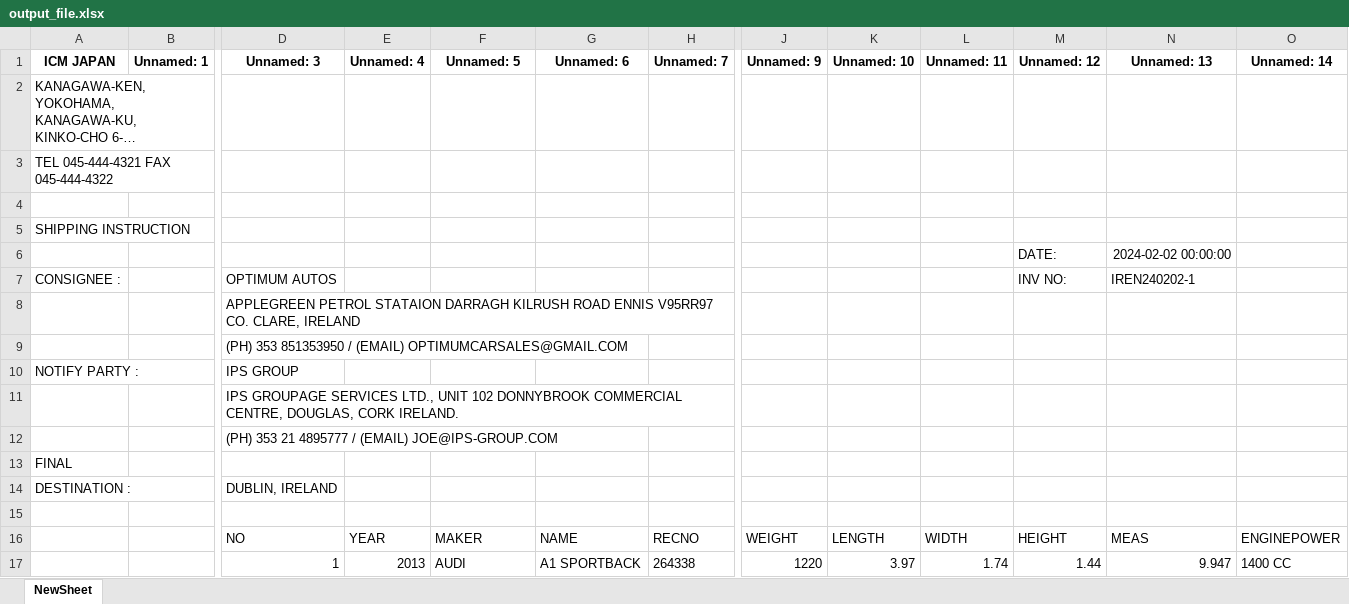
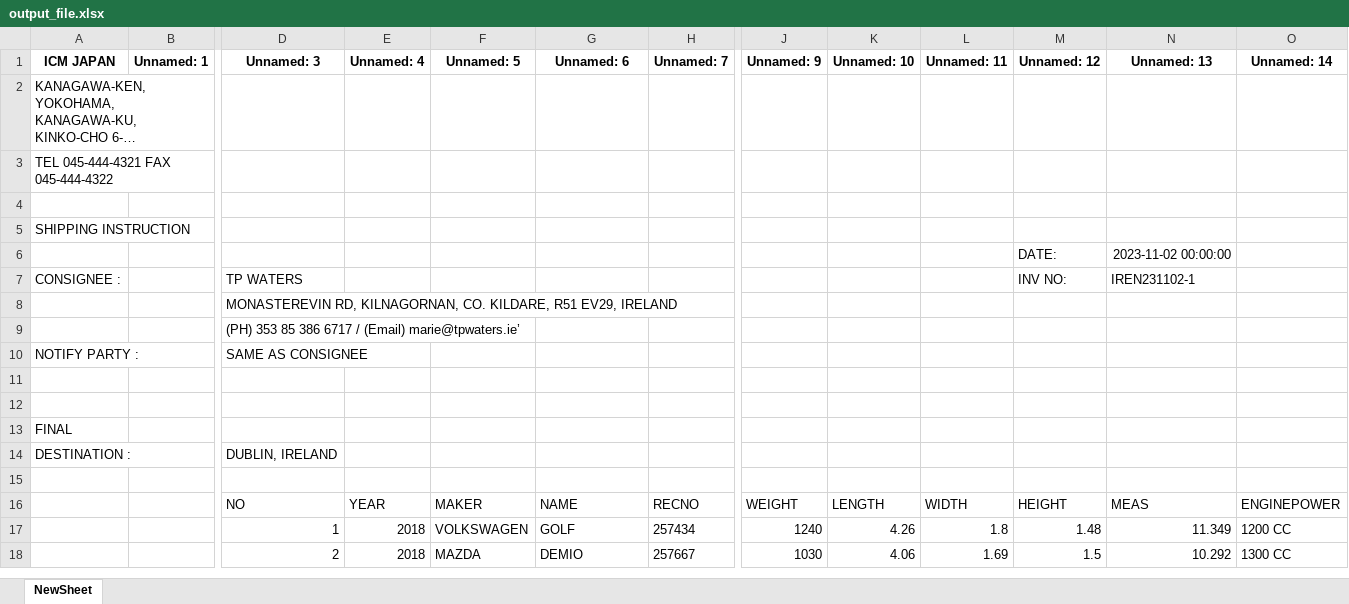
Before and after one commit to AutologiAtl/new_docre, an Excel workbook: business_logic/excel_extracter/Test_Excel_Data_Extr/output_file.xlsx, sheet NewSheet, drawn as a sheet; only a part is shown, gaps mark what is left out; long unchanged cells end in …; values as stored, in another font and other column widths than the file's, no borders; removed rows and columns are numbered as before the commit, all else as after; rows hold the shown columns only; the diff covers the shown part only; the diff names each change by its address in the sheet, - before the commit and + after, or states it on an @@ line.

```diff
--- a/business_logic/excel_extracter/Test_Excel_Data_Extr/output_file.xlsx (sheet NewSheet)
+++ b/business_logic/excel_extracter/Test_Excel_Data_Extr/output_file.xlsx (sheet NewSheet)
-N6 (Unnamed: 13): 2024-02-02 00:00:00
+N6 (Unnamed: 13): 2023-11-02 00:00:00
-D7 (Unnamed: 3): OPTIMUM AUTOS
+D7 (Unnamed: 3): TP WATERS
-N7 (Unnamed: 13): IREN240202-1
+N7 (Unnamed: 13): IREN231102-1
-D8 (Unnamed: 3): APPLEGREEN PETROL STATAION DARRAGH KILRUSH ROAD ENNIS V95RR97 CO. CLARE, IRELAND
+D8 (Unnamed: 3): MONASTEREVIN RD, KILNAGORNAN, CO. KILDARE, R51 EV29, IRELAND
-D9 (Unnamed: 3): (PH) 353 851353950 / (EMAIL) OPTIMUMCARSALES@GMAIL.COM
+D9 (Unnamed: 3): (PH) 353 85 386 6717 / (Email) marie@tpwaters.ie’
-D10 (Unnamed: 3): IPS GROUP
+D10 (Unnamed: 3): SAME AS CONSIGNEE
-D11 (Unnamed: 3): IPS GROUPAGE SERVICES LTD., UNIT 102 DONNYBROOK COMMERCIAL CENTRE, DOUGLAS, CORK IRELAND.
+D11 (Unnamed: 3): (empty)
-D12 (Unnamed: 3): (PH) 353 21 4895777 / (EMAIL) JOE@IPS-GROUP.COM
+D12 (Unnamed: 3): (empty)
-row 17:  |  | 1 | 2013 | AUDI | A1 SPORTBACK | 264338 | 1220 | 3.97 | 1.74 | 1.44 | 9.947 | 1400 CC
+row 17:  |  | 1 | 2018 | VOLKSWAGEN | GOLF | 257434 | 1240 | 4.26 | 1.8 | 1.48 | 11.349 | 1200 CC
+row 18:  |  | 2 | 2018 | MAZDA | DEMIO | 257667 | 1030 | 4.06 | 1.69 | 1.5 | 10.292 | 1300 CC
```
Also changed, not shown: 2 added rows, 3 removed rows and 10 edited cells elsewhere in this sheet, 25 other files.
